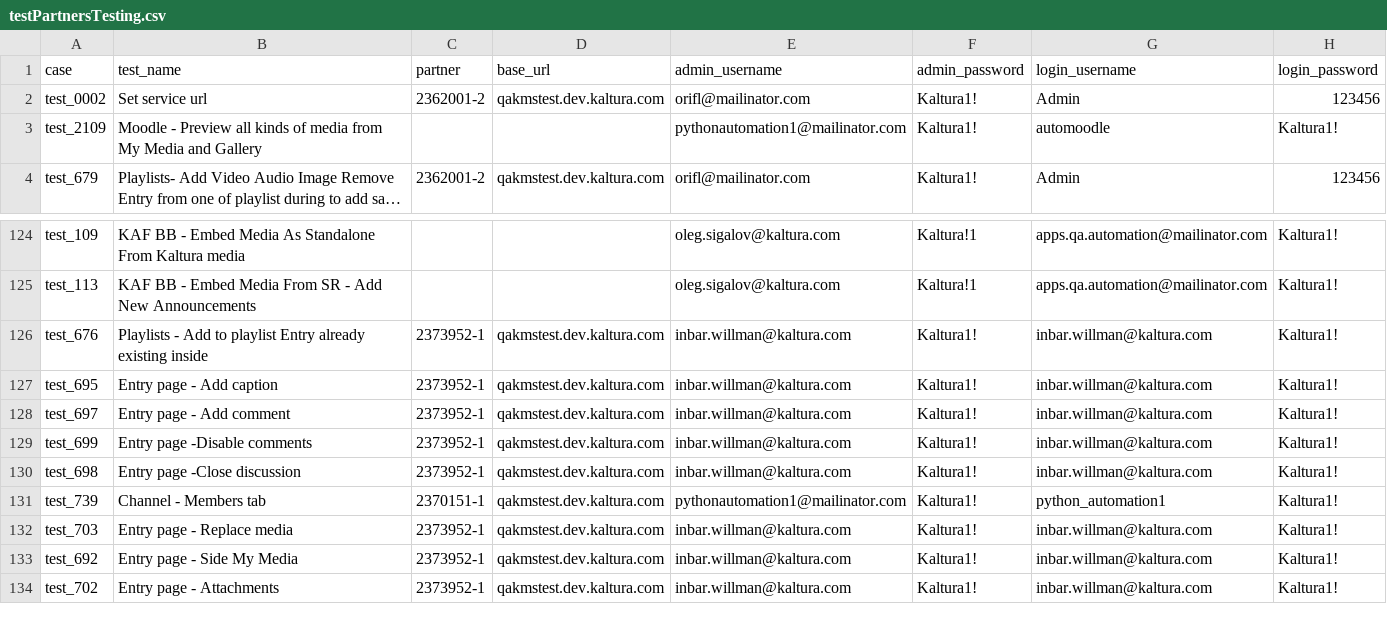
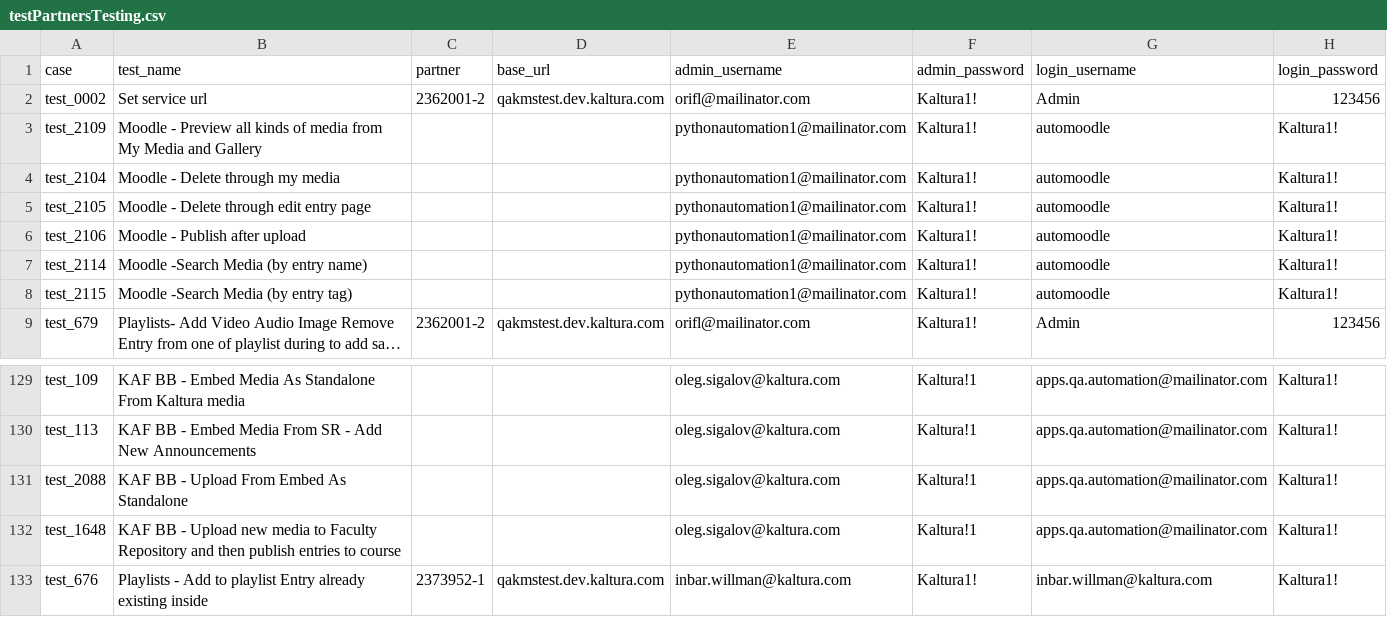
Before and after one commit to NadyaDi/kms-automation, a CSV file: web/ini/testPartnersTesting.csv, drawn as a sheet; only a part is shown, gaps mark what is left out; the shorter side is filled out with more unchanged rows; long unchanged cells end in …; the diff names each change by its address in the sheet, - before the commit and + after, or states it on an @@ line.

Commit message:
New moodle and blackbloard tests

```diff
--- a/web/ini/testPartnersTesting.csv
+++ b/web/ini/testPartnersTesting.csv
+row 4: test_2104 | Moodle - Delete through my media |  |  | pythonautomation1@mailinator.com | Kaltura1! | automoodle | Kaltura1!
+row 5: test_2105 | Moodle - Delete through edit entry page |  |  | pythonautomation1@mailinator.com | Kaltura1! | automoodle | Kaltura1!
+row 6: test_2106 | Moodle - Publish after upload |  |  | pythonautomation1@mailinator.com | Kaltura1! | automoodle | Kaltura1!
+row 7: test_2114 | Moodle -Search Media (by entry name) |  |  | pythonautomation1@mailinator.com | Kaltura1! | automoodle | Kaltura1!
+row 8: test_2115 | Moodle -Search Media (by entry tag) |  |  | pythonautomation1@mailinator.com | Kaltura1! | automoodle | Kaltura1!
+row 131: test_2088 | KAF BB - Upload From Embed As Standalone |  |  | oleg.sigalov@kaltura.com | Kaltura!1 | apps.qa.automation@mailinator.com | Kaltura1!
+row 132: test_1648 | KAF BB - Upload new media to Faculty Repository and then publish entries to course |  |  | oleg.sigalov@kaltura.com | Kaltura!1 | apps.qa.automation@mailinator.com | Kaltura1!
```
Also changed, not shown: web/ini/testPartnersTestingNewUI.csv, web/ini/testSet.csv, 16 other files.
